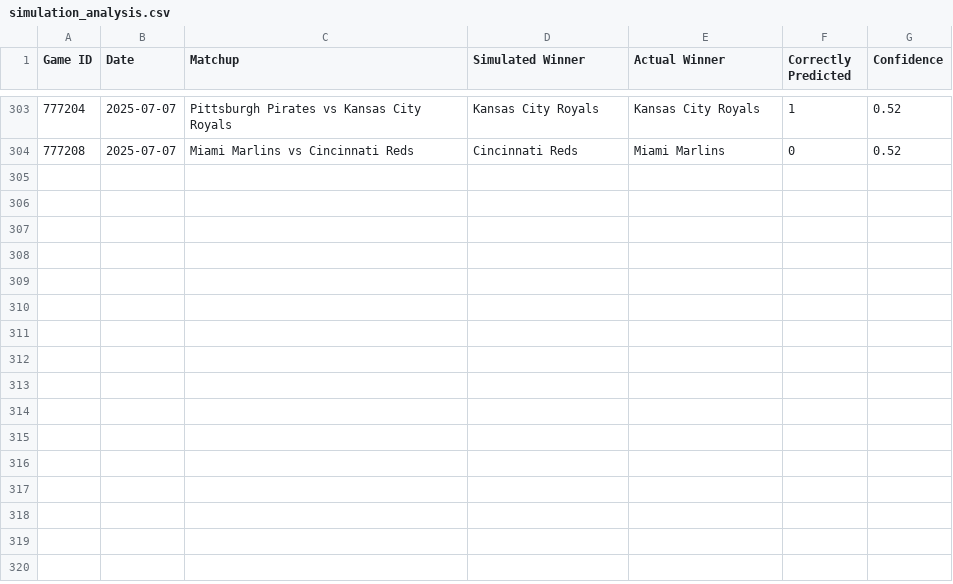
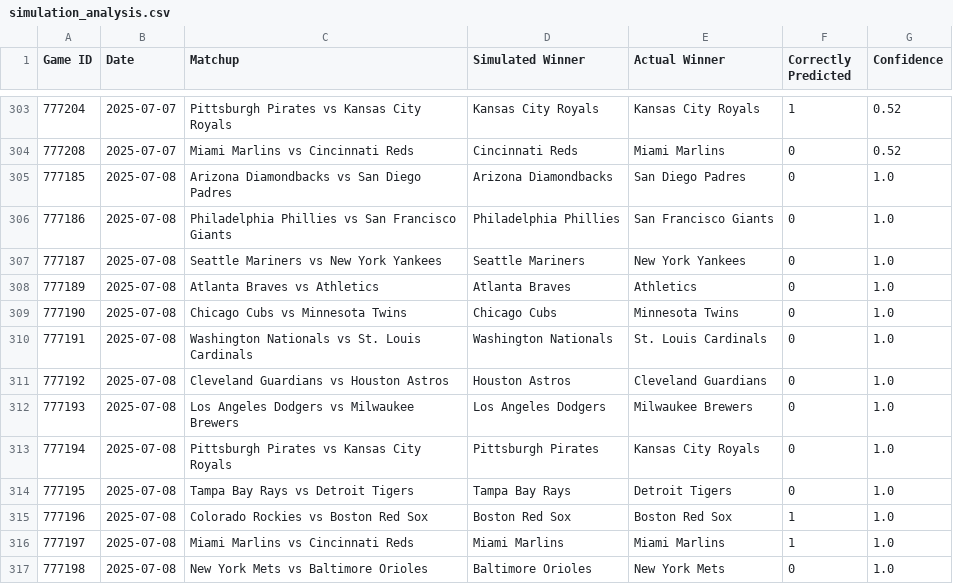
Before and after one commit to jbhemm10/MLB_game_sim, a CSV file: simulation_analysis.csv, drawn as a sheet; only a part is shown, gaps mark what is left out; the diff names each change by its address in the sheet, - before the commit and + after, or states it on an @@ line.

```diff
--- a/simulation_analysis.csv
+++ b/simulation_analysis.csv
+row 305: 777185 | 2025-07-08 | Arizona Diamondbacks vs San Diego Padres | Arizona Diamondbacks | San Diego Padres | 0 | 1.0
+row 306: 777186 | 2025-07-08 | Philadelphia Phillies vs San Francisco Giants | Philadelphia Phillies | San Francisco Giants | 0 | 1.0
+row 307: 777187 | 2025-07-08 | Seattle Mariners vs New York Yankees | Seattle Mariners | New York Yankees | 0 | 1.0
+row 308: 777189 | 2025-07-08 | Atlanta Braves vs Athletics | Atlanta Braves | Athletics | 0 | 1.0
+row 309: 777190 | 2025-07-08 | Chicago Cubs vs Minnesota Twins | Chicago Cubs | Minnesota Twins | 0 | 1.0
+row 310: 777191 | 2025-07-08 | Washington Nationals vs St. Louis Cardinals | Washington Nationals | St. Louis Cardinals | 0 | 1.0
+row 311: 777192 | 2025-07-08 | Cleveland Guardians vs Houston Astros | Houston Astros | Cleveland Guardians | 0 | 1.0
+row 312: 777193 | 2025-07-08 | Los Angeles Dodgers vs Milwaukee Brewers | Los Angeles Dodgers | Milwaukee Brewers | 0 | 1.0
+row 313: 777194 | 2025-07-08 | Pittsburgh Pirates vs Kansas City Royals | Pittsburgh Pirates | Kansas City Royals | 0 | 1.0
+row 314: 777195 | 2025-07-08 | Tampa Bay Rays vs Detroit Tigers | Tampa Bay Rays | Detroit Tigers | 0 | 1.0
+row 315: 777196 | 2025-07-08 | Colorado Rockies vs Boston Red Sox | Boston Red Sox | Boston Red Sox | 1 | 1.0
+row 316: 777197 | 2025-07-08 | Miami Marlins vs Cincinnati Reds | Miami Marlins | Miami Marlins | 1 | 1.0
+row 317: 777198 | 2025-07-08 | New York Mets vs Baltimore Orioles | Baltimore Orioles | New York Mets | 0 | 1.0
```
Also changed, not shown: player_data/2025_hitters_data.csv, player_data/2025_pitchers_data.csv, 4 other files.
